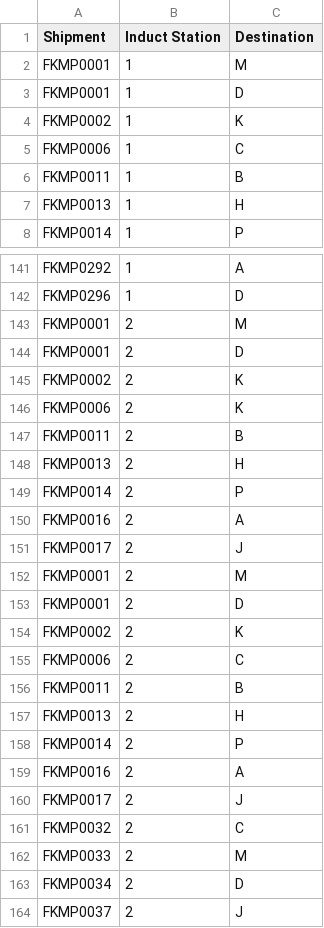
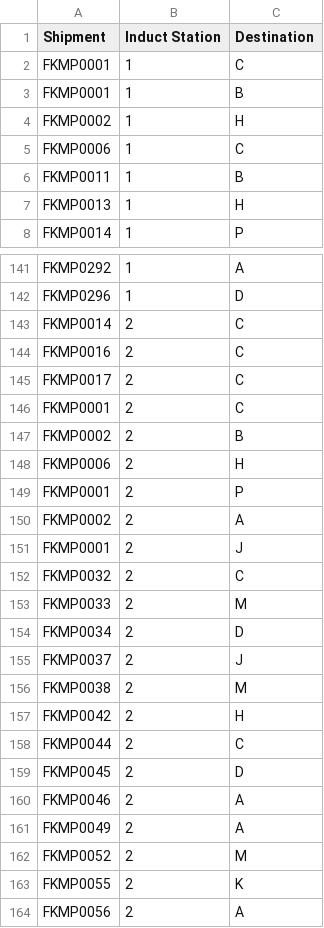
Before and after one commit to i-sahajmistry/Flipkart-Grid-3.0, a CSV file: Round 2/dat.csv, drawn as a sheet; only a part is shown, gaps mark what is left out; the shorter side is filled out with more unchanged rows.

```diff
--- a/Round 2/dat.csv
+++ b/Round 2/dat.csv
@@ -1,5 +1,5 @@
 Shipment,Induct Station,Destination
-FKMP0001,1,M
-FKMP0001,1,D
-FKMP0002,1,K
+FKMP0001,1,C
+FKMP0001,1,B
+FKMP0002,1,H
 FKMP0006,1,C
@@ -142,20 +142,11 @@ FKMP0292,1,A
 FKMP0296,1,D
-FKMP0001,2,M
-FKMP0001,2,D
-FKMP0002,2,K
-FKMP0006,2,K
-FKMP0011,2,B
-FKMP0013,2,H
-FKMP0014,2,P
-FKMP0016,2,A
-FKMP0017,2,J
-FKMP0001,2,M
-FKMP0001,2,D
-FKMP0002,2,K
-FKMP0006,2,C
-FKMP0011,2,B
-FKMP0013,2,H
-FKMP0014,2,P
-FKMP0016,2,A
-FKMP0017,2,J
+FKMP0014,2,C
+FKMP0016,2,C
+FKMP0017,2,C
+FKMP0001,2,C
+FKMP0002,2,B
+FKMP0006,2,H
+FKMP0001,2,P
+FKMP0002,2,A
+FKMP0001,2,J
 FKMP0032,2,C
```
Also changed, not shown: 3 other files.
